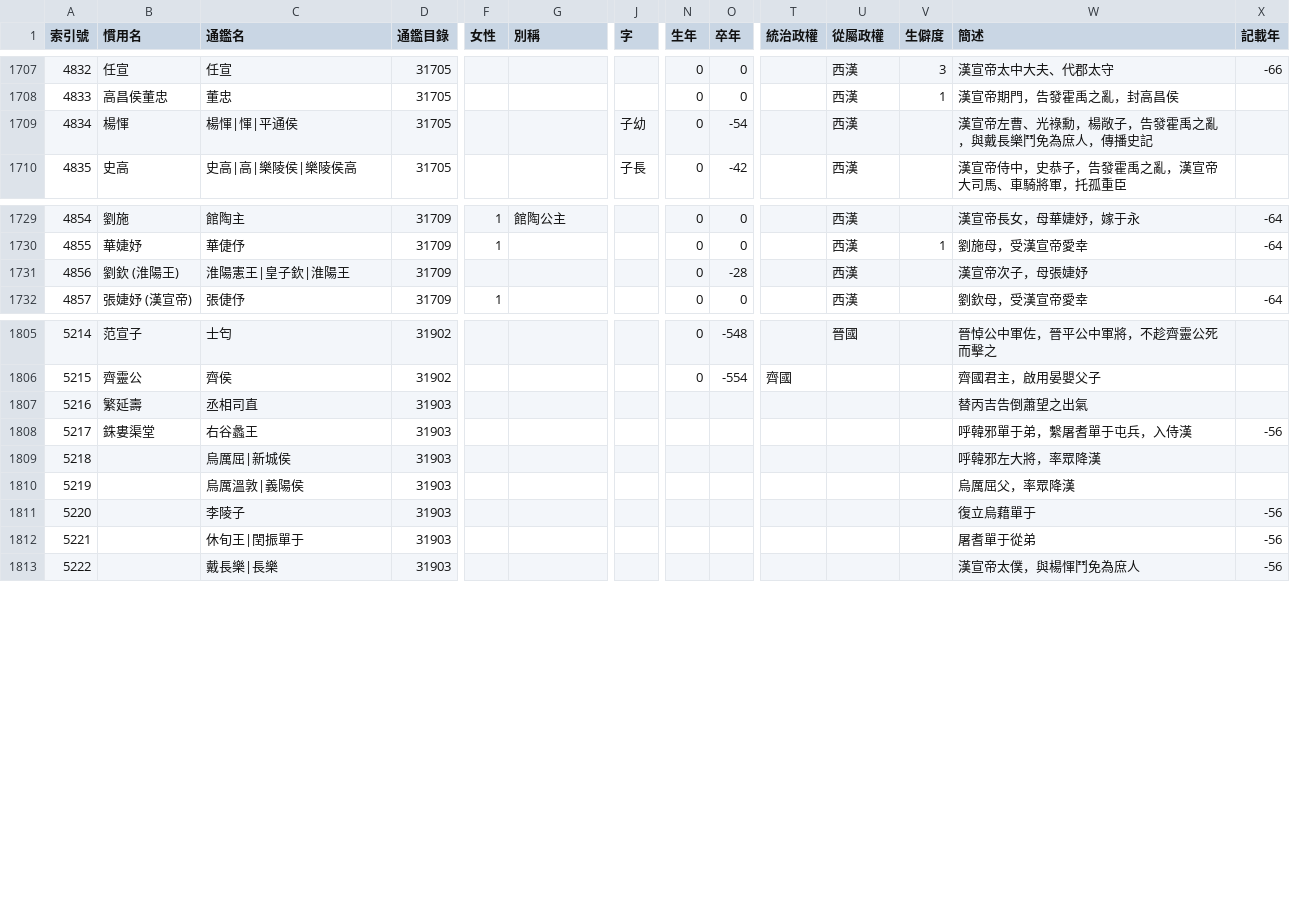
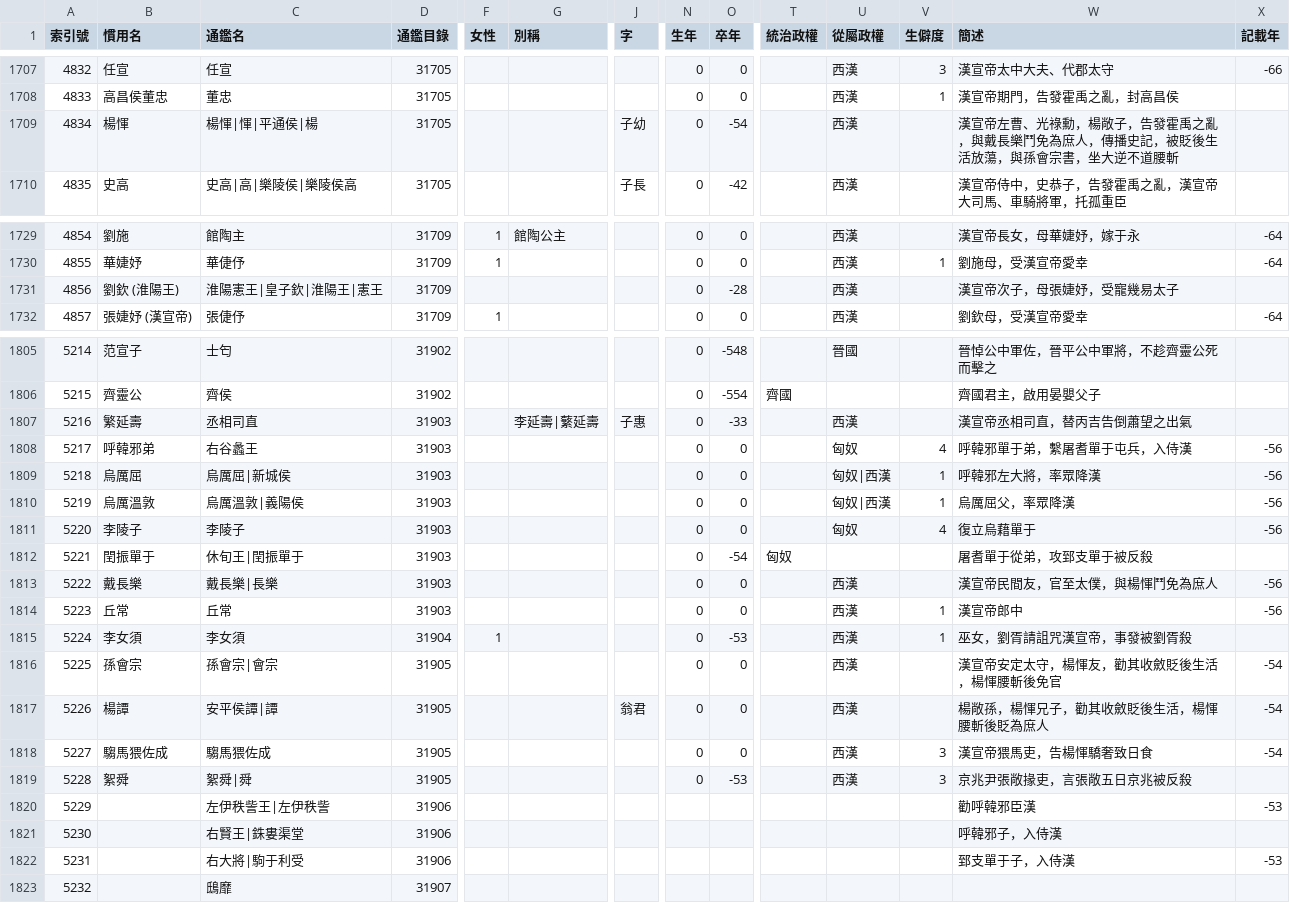
Before and after one commit to gamefang/zizhitongjian, a CSV file: 主要數據/人物總表.csv, drawn as a sheet; only a part is shown, gaps mark what is left out; removed rows and columns are numbered as before the commit, all else as after; rows hold the shown columns only; the diff covers the shown part only; the diff names each change by its address in the sheet, - before the commit and + after, or states it on an @@ line.

```diff
--- a/主要數據/人物總表.csv
+++ b/主要數據/人物總表.csv
-C1709 (通鑑名): 楊惲|惲|平通侯
+C1709 (通鑑名): 楊惲|惲|平通侯|楊
-W1709 (簡述): …傳播史記
+W1709 (簡述): …傳播史記，被貶後生活放蕩，與孫會宗書，坐大逆不道腰斬
-C1731 (通鑑名): 淮陽憲王|皇子欽|淮陽王
+C1731 (通鑑名): 淮陽憲王|皇子欽|淮陽王|憲王
-W1731 (簡述): 漢宣帝次子，母張婕妤
+W1731 (簡述): 漢宣帝次子，母張婕妤，受寵幾易太子
-G1807 (別稱): (empty)
+G1807 (別稱): 李延壽|蘩延壽
-J1807 (字): (empty)
+J1807 (字): 子惠
-N1807 (生年): (empty)
+N1807 (生年): 0
-O1807 (卒年): (empty)
+O1807 (卒年): -33
-U1807 (從屬政權): (empty)
+U1807 (從屬政權): 西漢
-W1807 (簡述): 替丙吉告倒蕭望之出氣
+W1807 (簡述): 漢宣帝丞相司直，替丙吉告倒蕭望之出氣
-row 1808: 5217 | 銖婁渠堂 | 右谷蠡王 | 31903 |  |  |  |  |  |  |  |  | 呼韓邪單于弟，繫屠耆單于屯兵，入侍漢 | -56
-row 1809: 5218 |  | 烏厲屈|新城侯 | 31903 |  |  |  |  |  |  |  |  | 呼韓邪左大將，率眾降漢
-row 1810: 5219 |  | 烏厲溫敦|義陽侯 | 31903 |  |  |  |  |  |  |  |  | 烏厲屈父，率眾降漢
-row 1811: 5220 |  | 李陵子 | 31903 |  |  |  |  |  |  |  |  | 復立烏藉單于 | -56
-row 1812: 5221 |  | 休旬王|閏振單于 | 31903 |  |  |  |  |  |  |  |  | 屠耆單于從弟 | -56
-row 1813: 5222 |  | 戴長樂|長樂 | 31903 |  |  |  |  |  |  |  |  | 漢宣帝太僕，與楊惲鬥免為庶人 | -56
+row 1808: 5217 | 呼韓邪弟 | 右谷蠡王 | 31903 |  |  |  | 0 | 0 |  | 匈奴 | 4 | 呼韓邪單于弟，繫屠耆單于屯兵，入侍漢 | -56
+row 1809: 5218 | 烏厲屈 | 烏厲屈|新城侯 | 31903 |  |  |  | 0 | 0 |  | 匈奴|西漢 | 1 | 呼韓邪左大將，率眾降漢 | -56
+row 1810: 5219 | 烏厲溫敦 | 烏厲溫敦|義陽侯 | 31903 |  |  |  | 0 | 0 |  | 匈奴|西漢 | 1 | 烏厲屈父，率眾降漢 | -56
+row 1811: 5220 | 李陵子 | 李陵子 | 31903 |  |  |  | 0 | 0 |  | 匈奴 | 4 | 復立烏藉單于 | -56
+row 1812: 5221 | 閏振單于 | 休旬王|閏振單于 | 31903 |  |  |  | 0 | -54 | 匈奴 |  |  | 屠耆單于從弟，攻郅支單于被反殺
+row 1813: 5222 | 戴長樂 | 戴長樂|長樂 | 31903 |  |  |  | 0 | 0 |  | 西漢 |  | 漢宣帝民間友，官至太僕，與楊惲鬥免為庶人 | -56
+row 1814: 5223 | 丘常 | 丘常 | 31903 |  |  |  | 0 | 0 |  | 西漢 | 1 | 漢宣帝郎中 | -56
+row 1815: 5224 | 李女須 | 李女須 | 31904 | 1 |  |  | 0 | -53 |  | 西漢 | 1 | 巫女，劉胥請詛咒漢宣帝，事發被劉胥殺
+row 1816: 5225 | 孫會宗 | 孫會宗|會宗 | 31905 |  |  |  | 0 | 0 |  | 西漢 |  | 漢宣帝安定太守，楊惲友，勸其收斂貶後生活，楊惲腰斬後免官 | -54
+row 1817: 5226 | 楊譚 | 安平侯譚|譚 | 31905 |  |  | 翁君 | 0 | 0 |  | 西漢 |  | 楊敞孫，楊惲兄子，勸其收斂貶後生活，楊惲腰斬後貶為庶人 | -54
+row 1818: 5227 | 騶馬猥佐成 | 騶馬猥佐成 | 31905 |  |  |  | 0 | 0 |  | 西漢 | 3 | 漢宣帝猥馬吏，告楊惲驕奢致日食 | -54
+row 1819: 5228 | 絮舜 | 絮舜|舜 | 31905 |  |  |  | 0 | -53 |  | 西漢 | 3 | 京兆尹張敞掾吏，言張敞五日京兆被反殺
+row 1820: 5229 |  | 左伊秩訾王|左伊秩訾 | 31906 |  |  |  |  |  |  |  |  | 勸呼韓邪臣漢 | -53
+row 1821: 5230 |  | 右賢王|銖婁渠堂 | 31906 |  |  |  |  |  |  |  |  | 呼韓邪子，入侍漢
+row 1822: 5231 |  | 右大將|駒于利受 | 31906 |  |  |  |  |  |  |  |  | 郅支單于子，入侍漢 | -53
+row 1823: 5232 |  | 鴟靡 | 31907
```
Also changed, not shown: 26 edited cells and row numbers in column A elsewhere in this file, 主要數據/通鑒目錄.csv, 2 other files.
